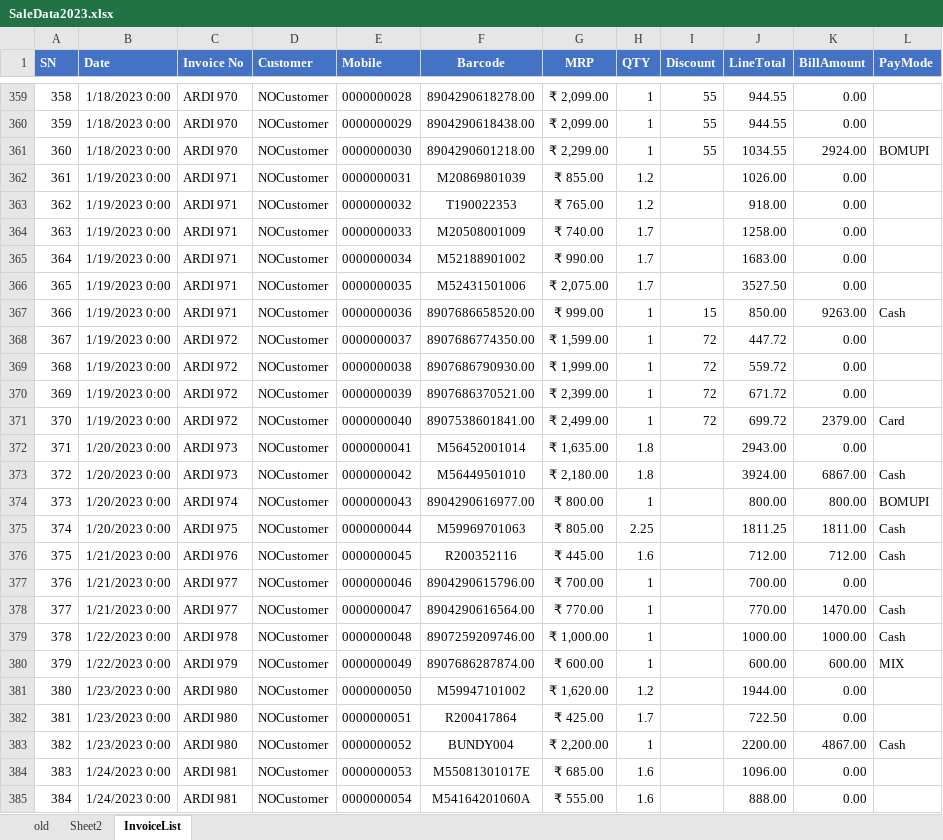
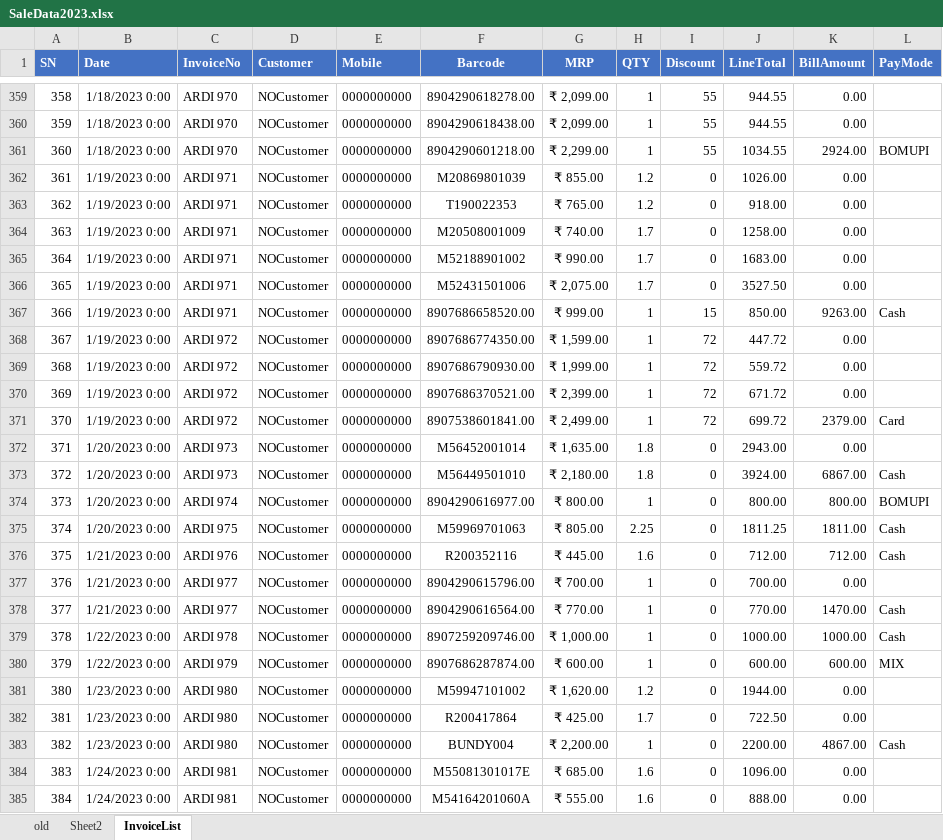
Before and after one commit to amitdumka/AprajitaRetails, an Excel workbook: AprajitaRetails/Server/wwwroot/Data/SaleData2023.xlsx, sheet InvoiceList, drawn as a sheet; only a part is shown, gaps mark what is left out; values as stored, in another font and other column widths than the file's, no borders; table styles not drawn; the diff covers the shown part only; the diff names each change by its address in the sheet, - before the commit and + after, or states it on an @@ line.

```diff
--- a/AprajitaRetails/Server/wwwroot/Data/SaleData2023.xlsx (sheet InvoiceList)
+++ b/AprajitaRetails/Server/wwwroot/Data/SaleData2023.xlsx (sheet InvoiceList)
-C1: Invoice No
+C1: InvoiceNo
-E359 (Mobile): 0000000028
+E359 (Mobile): 0000000000
-E360 (Mobile): 0000000029
+E360 (Mobile): 0000000000
-E361 (Mobile): 0000000030
+E361 (Mobile): 0000000000
-E362 (Mobile): 0000000031
+E362 (Mobile): 0000000000
-I362:I366 (Discount): (empty)
+I362:I366 (Discount): 0
-E363 (Mobile): 0000000032
+E363 (Mobile): 0000000000
-E364 (Mobile): 0000000033
+E364 (Mobile): 0000000000
-E365 (Mobile): 0000000034
+E365 (Mobile): 0000000000
-E366 (Mobile): 0000000035
+E366 (Mobile): 0000000000
-E367 (Mobile): 0000000036
+E367 (Mobile): 0000000000
-E368 (Mobile): 0000000037
+E368 (Mobile): 0000000000
-E369 (Mobile): 0000000038
+E369 (Mobile): 0000000000
-E370 (Mobile): 0000000039
+E370 (Mobile): 0000000000
-E371 (Mobile): 0000000040
+E371 (Mobile): 0000000000
-E372 (Mobile): 0000000041
+E372 (Mobile): 0000000000
-I372:I385 (Discount): (empty)
+I372:I385 (Discount): 0
-E373 (Mobile): 0000000042
+E373 (Mobile): 0000000000
-E374 (Mobile): 0000000043
+E374 (Mobile): 0000000000
-E375 (Mobile): 0000000044
+E375 (Mobile): 0000000000
-E376 (Mobile): 0000000045
+E376 (Mobile): 0000000000
-E377 (Mobile): 0000000046
+E377 (Mobile): 0000000000
-E378 (Mobile): 0000000047
+E378 (Mobile): 0000000000
-E379 (Mobile): 0000000048
+E379 (Mobile): 0000000000
-E380 (Mobile): 0000000049
+E380 (Mobile): 0000000000
-E381 (Mobile): 0000000050
+E381 (Mobile): 0000000000
-E382 (Mobile): 0000000051
+E382 (Mobile): 0000000000
-E383 (Mobile): 0000000052
+E383 (Mobile): 0000000000
-E384 (Mobile): 0000000053
+E384 (Mobile): 0000000000
-E385 (Mobile): 0000000054
+E385 (Mobile): 0000000000
```
Also changed, not shown: 591 edited cells and cell formats elsewhere in this sheet, 3 other files.
